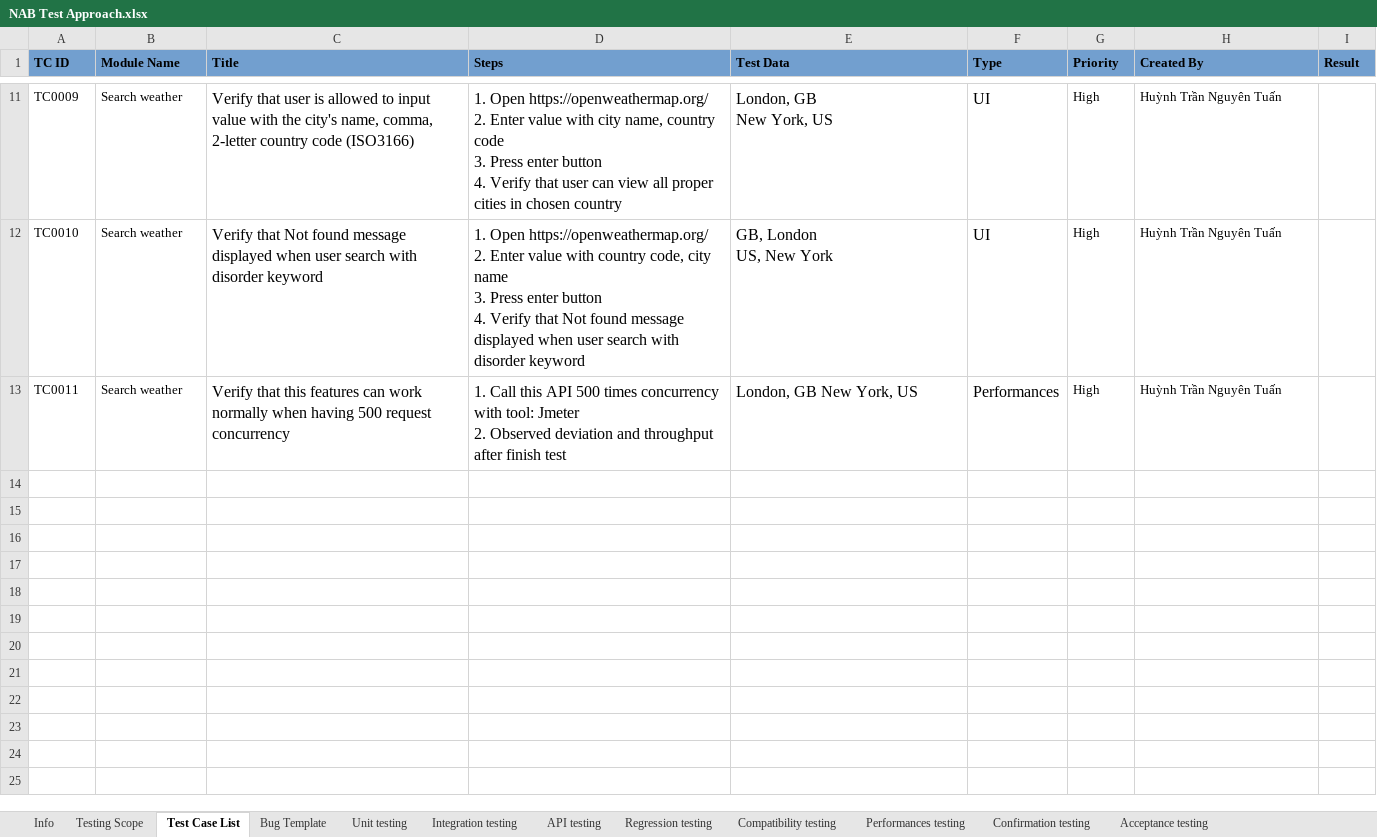
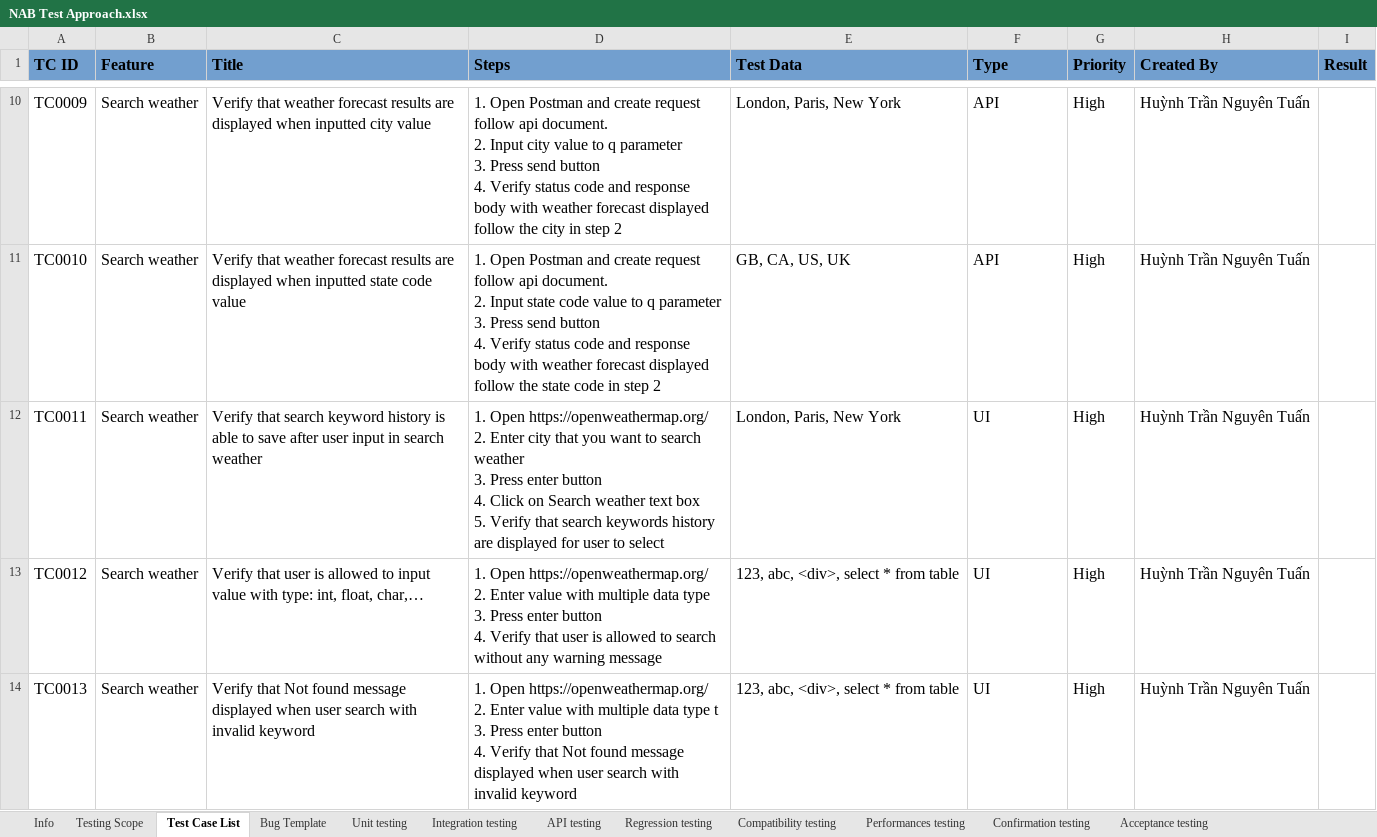
Before and after one commit to sheva1110/NAB-API-Automation-Gauge-Python, an Excel workbook: NAB Test Approach.xlsx, sheet Test Case List, drawn as a sheet; only a part is shown, gaps mark what is left out; values as stored, in another font and other column widths than the file's, no borders; addresses are those after the commit; ↵ is a line break in a cell; the diff covers the shown part only; the diff names each change by its address in the sheet, - before the commit and + after, or states it on an @@ line.

```diff
--- a/NAB Test Approach.xlsx (sheet Test Case List)
+++ b/NAB Test Approach.xlsx (sheet Test Case List)
@@ A1:I1 text size: larger @@
-B1: Module Name
+B1: Feature
@@ A10:B12 text size: larger @@
-C10 (Title): Verify that user is allowed to input value with the city's name, comma, 2-letter country code (ISO3166)
+C10 (Title): Verify that weather forecast results are displayed when inputted city value
-D10 (Steps): 1. Open https://openweathermap.org/ ↵ 2. Enter value with city name, country code ↵ 3. Press enter button ↵ 4. Verify that user can view all proper cities in chosen country
+D10 (Steps): 1. Open Postman and create request follow api document. ↵ 2. Input city value to q parameter ↵ 3. Press send button ↵ 4. Verify status code and response body with weather forecast displayed follow the city in step 2
-E10 (Test Data): London, GB ↵ New York, US
+E10 (Test Data): London, Paris, New York
-F10:F11 (Type): UI
+F10:F11 (Type): API
@@ G10:H12 text size: larger @@
-C11 (Title): Verify that Not found message displayed when user search with disorder keyword
+C11 (Title): Verify that weather forecast results are displayed when inputted state code value
-D11 (Steps): 1. Open https://openweathermap.org/ ↵ 2. Enter value with country code, city name ↵ 3. Press enter button ↵ 4. Verify that Not found message displayed when user search with disorder keyword
+D11 (Steps): 1. Open Postman and create request follow api document. ↵ 2. Input state code value to q parameter ↵ 3. Press send button ↵ 4. Verify status code and response body with weather forecast displayed follow the state code in step 2
-E11 (Test Data): GB, London ↵ US, New York
+E11 (Test Data): GB, CA, US, UK
-C12 (Title): Verify that this features can work normally when having 500 request concurrency
+C12 (Title): Verify that search keyword history is able to save after user input in search weather
-D12 (Steps): 1. Call this API 500 times concurrency with tool: Jmeter ↵ 2. Observed deviation and throughput after finish test
+D12 (Steps): 1. Open https://openweathermap.org/ ↵ 2. Enter city that you want to search weather ↵ 3. Press enter button ↵ 4. Click on Search weather text box ↵ 5. Verify that search keywords history are displayed for user to select
-E12 (Test Data): London, GB New York, US
+E12 (Test Data): London, Paris, New York
-F12 (Type): Performances
+F12 (Type): UI
+row 13: TC0012 | Search weather | Verify that user is allowed to input value with type: int, float, char,… | 1. Open https://openweathermap.org/ ↵ 2. Enter value with multiple data type ↵ 3. Press enter button ↵ 4. Verify that user is allowed to search without any warning message | 123, abc, <div>, select * from table | UI | High | Huỳnh Trần Nguyên Tuấn
+row 14: TC0013 | Search weather | Verify that Not found message displayed when user search with invalid keyword | 1. Open https://openweathermap.org/ ↵ 2. Enter value with multiple data type t ↵ 3. Press enter button ↵ 4. Verify that Not found message displayed when user search with invalid keyword | 123, abc, <div>, select * from table | UI | High | Huỳnh Trần Nguyên Tuấn
```
Also changed, not shown: 4 added rows, 1 removed row, 31 edited cells and cell formats elsewhere in this sheet, sheet Bug Template, sheet Info, sheet Testing Scope, sheet Regression testing, 30 other files.
